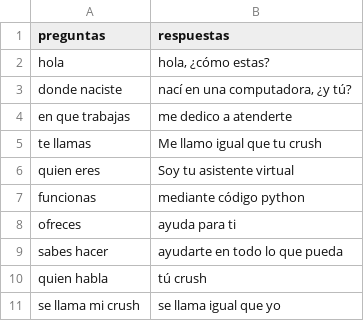
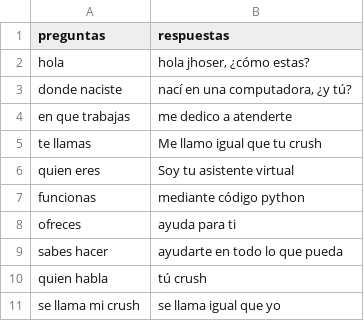
Before and after one commit to jhoser01/PROYECTO-FINAL, a CSV file: dialogos.csv, drawn as a sheet.

```diff
--- a/dialogos.csv
+++ b/dialogos.csv
@@ -1,3 +1,3 @@
 preguntas;respuestas
-hola;hola, ¿cómo estas?
+hola;hola jhoser, ¿cómo estas?
 donde naciste;nací en una computadora, ¿y tú?
```
Also changed, not shown: 2 other files.
